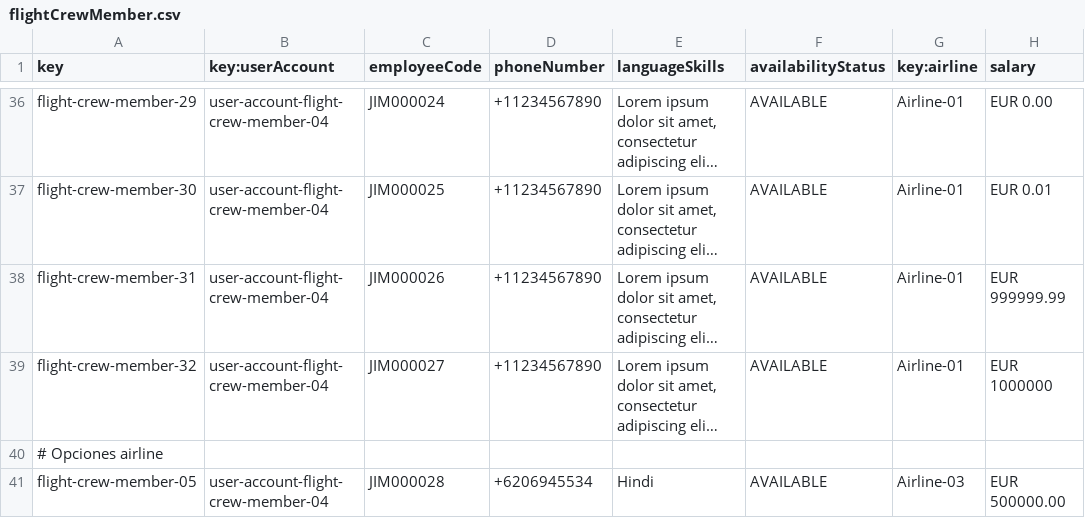
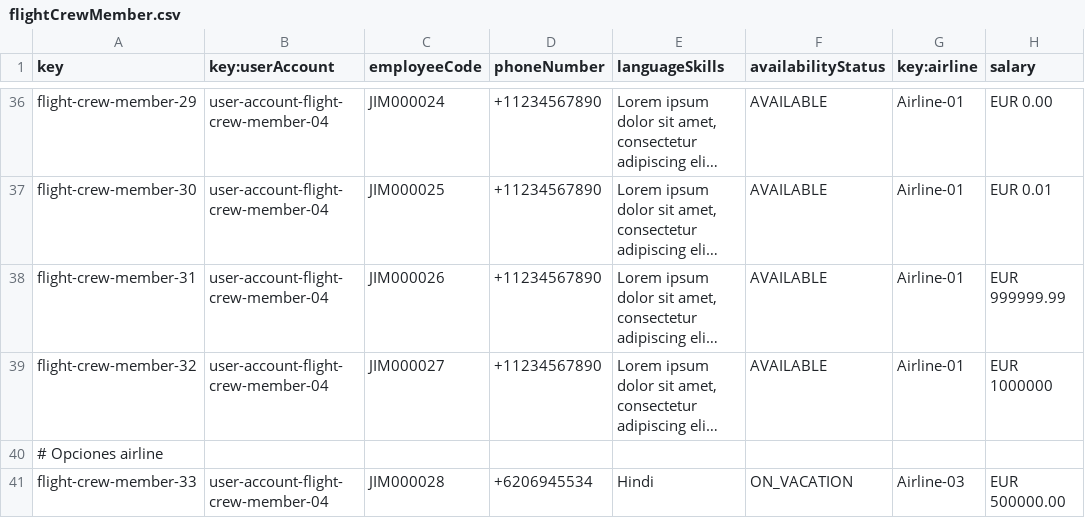
Before and after one commit to virmesper/Acme-ANS-C3, a CSV file: src/main/resources/WEB-INF/data/sample/flightCrewMember.csv, drawn as a sheet; only a part is shown, gaps mark what is left out; long unchanged cells end in …; the diff names each change by its address in the sheet, - before the commit and + after, or states it on an @@ line.

```diff
--- a/src/main/resources/WEB-INF/data/sample/flightCrewMember.csv
+++ b/src/main/resources/WEB-INF/data/sample/flightCrewMember.csv
-A41 (key): flight-crew-member-05
+A41 (key): flight-crew-member-33
-F41 (availabilityStatus): AVAILABLE
+F41 (availabilityStatus): ON_VACATION
```
Also changed, not shown: src/main/resources/WEB-INF/data/sample/flightAssignment.csv, src/main/resources/WEB-INF/data/sample/user-account.csv, 5 other files.
